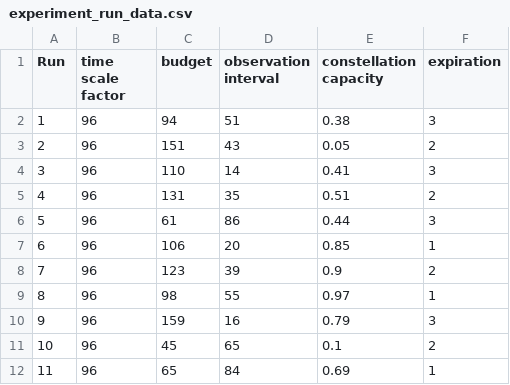
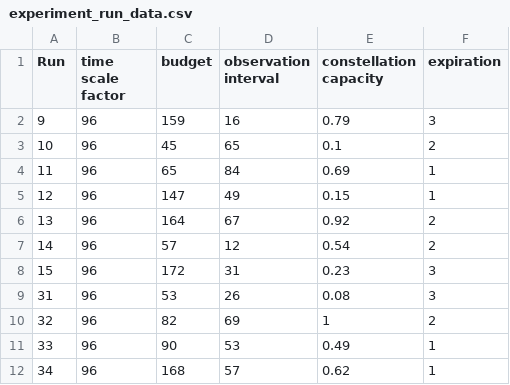
Before and after one commit to code-lab-org/sos, a CSV file: src/experiment_design/experiment_run_data.csv, drawn as a sheet; only a part is shown; the shorter side is filled out with more unchanged rows.

Commit message:
experiment run data

```diff
--- a/src/experiment_design/experiment_run_data.csv
+++ b/src/experiment_design/experiment_run_data.csv
@@ -1,10 +1,2 @@
 Run,time scale factor,budget,observation interval,constellation capacity,expiration
-1,96,94,51,0.38,3
-2,96,151,43,0.05,2
-3,96,110,14,0.41,3
-4,96,131,35,0.51,2
-5,96,61,86,0.44,3
-6,96,106,20,0.85,1
-7,96,123,39,0.9,2
-8,96,98,55,0.97,1
 9,96,159,16,0.79,3
```
